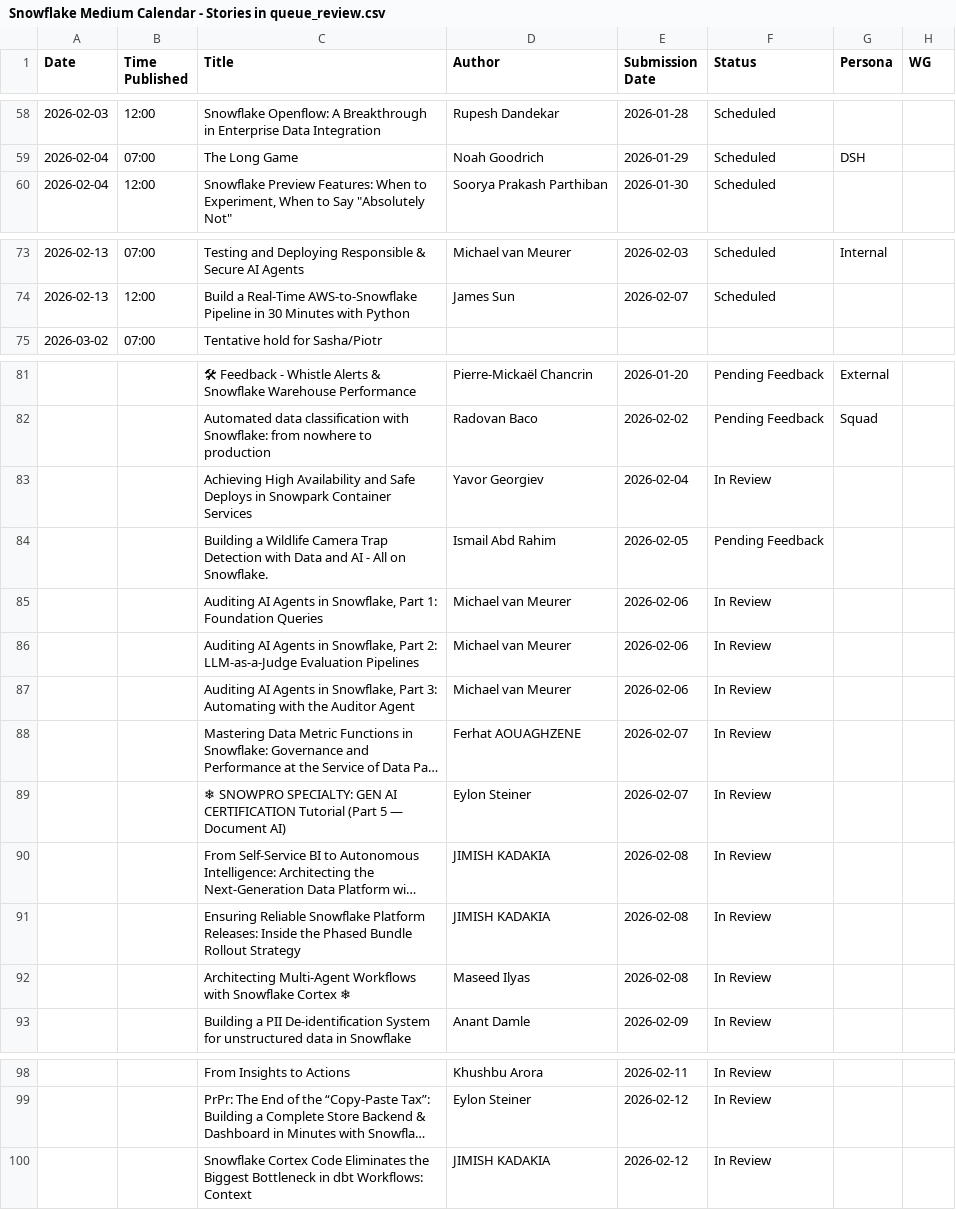
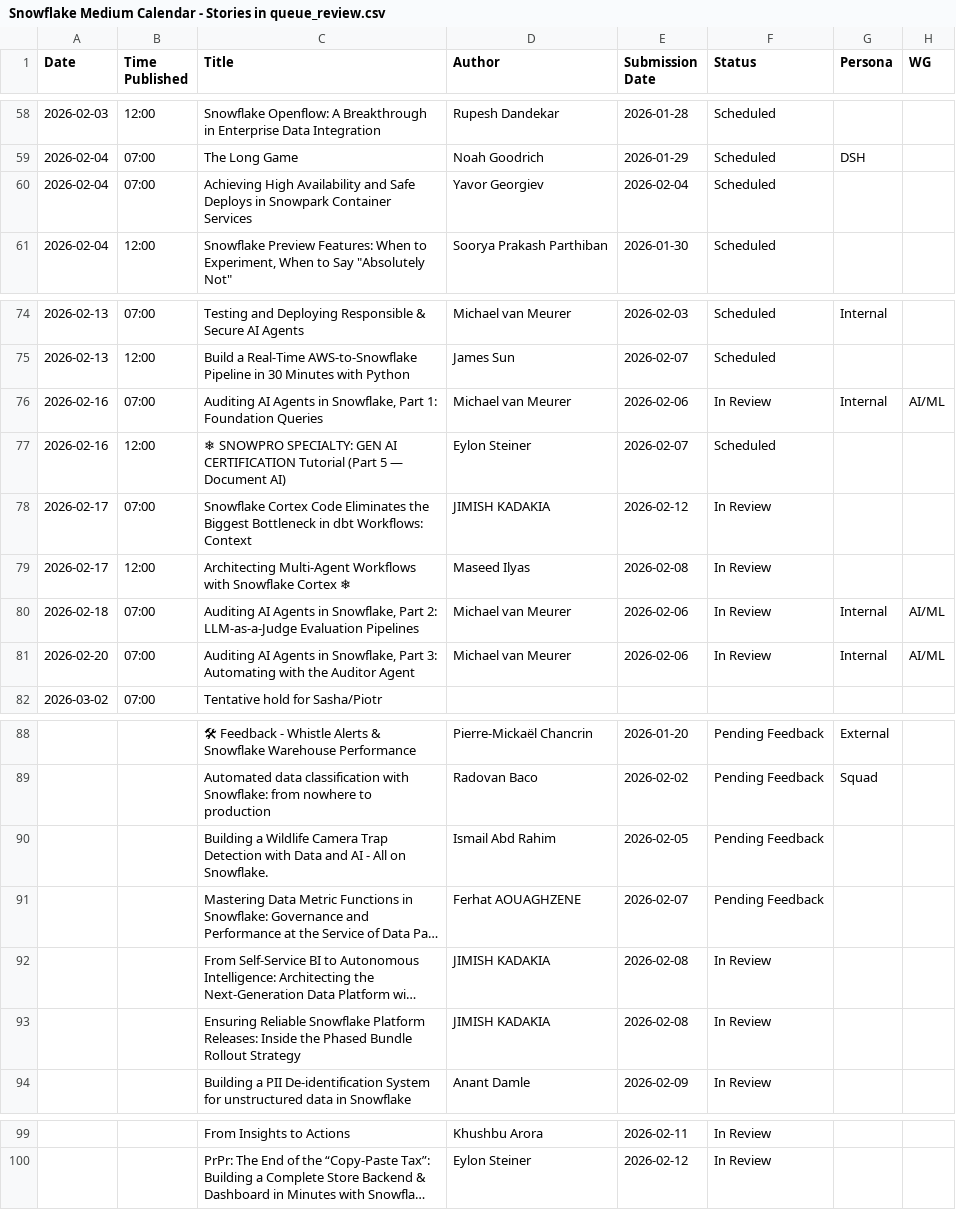
Before and after one commit to Kevinsnowflake/sheets-calendar-app, a CSV file: data/Snowflake Medium Calendar - Stories in queue_review.csv, drawn as a sheet; only a part is shown, gaps mark what is left out; long unchanged cells end in …; removed rows and columns are numbered as before the commit, all else as after; the diff names each change by its address in the sheet, - before the commit and + after, or states it on an @@ line.

Commit message:
Auto-sync: update data/Snowflake Medium Calendar - Stories in queue_review.csv

```diff
--- a/data/Snowflake Medium Calendar - Stories in queue_review.csv
+++ b/data/Snowflake Medium Calendar - Stories in queue_review.csv
+row 60: 2026-02-04 | 07:00 | Achieving High Availability and Safe Deploys in Snowpark Container Services | Yavor Georgiev | 2026-02-04 | Scheduled
+row 76: 2026-02-16 | 07:00 | Auditing AI Agents in Snowflake, Part 1: Foundation Queries | Michael van Meurer | 2026-02-06 | In Review | Internal | AI/ML
+row 77: 2026-02-16 | 12:00 | ❄ SNOWPRO SPECIALTY: GEN AI CERTIFICATION Tutorial (Part 5 — Document AI) | Eylon Steiner | 2026-02-07 | Scheduled
+row 78: 2026-02-17 | 07:00 | Snowflake Cortex Code Eliminates the Biggest Bottleneck in dbt Workflows: Context | JIMISH KADAKIA | 2026-02-12 | In Review
+row 79: 2026-02-17 | 12:00 | Architecting Multi-Agent Workflows with Snowflake Cortex ❄ | Maseed Ilyas | 2026-02-08 | In Review
+row 80: 2026-02-18 | 07:00 | Auditing AI Agents in Snowflake, Part 2: LLM-as-a-Judge Evaluation Pipelines | Michael van Meurer | 2026-02-06 | In Review | Internal | AI/ML
+row 81: 2026-02-20 | 07:00 | Auditing AI Agents in Snowflake, Part 3: Automating with the Auditor Agent | Michael van Meurer | 2026-02-06 | In Review | Internal | AI/ML
-row 83:  |  | Achieving High Availability and Safe Deploys in Snowpark Container Services | Yavor Georgiev | 2026-02-04 | In Review
-row 85:  |  | Auditing AI Agents in Snowflake, Part 1: Foundation Queries | Michael van Meurer | 2026-02-06 | In Review
-row 86:  |  | Auditing AI Agents in Snowflake, Part 2: LLM-as-a-Judge Evaluation Pipelines | Michael van Meurer | 2026-02-06 | In Review
-row 87:  |  | Auditing AI Agents in Snowflake, Part 3: Automating with the Auditor Agent | Michael van Meurer | 2026-02-06 | In Review
-F91 (Status): In Review
+F91 (Status): Pending Feedback
-row 89:  |  | ❄ SNOWPRO SPECIALTY: GEN AI CERTIFICATION Tutorial (Part 5 — Document AI) | Eylon Steiner | 2026-02-07 | In Review
-row 92:  |  | Architecting Multi-Agent Workflows with Snowflake Cortex ❄ | Maseed Ilyas | 2026-02-08 | In Review
-row 100:  |  | Snowflake Cortex Code Eliminates the Biggest Bottleneck in dbt Workflows: Context | JIMISH KADAKIA | 2026-02-12 | In Review
```
